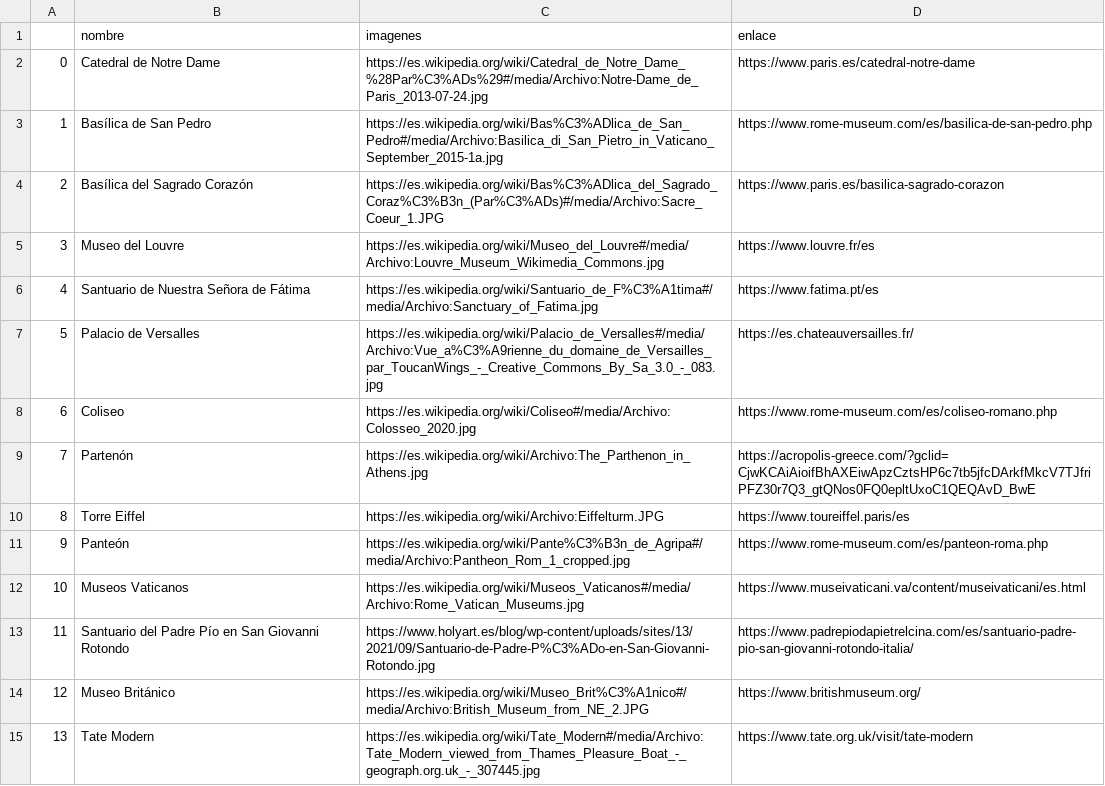
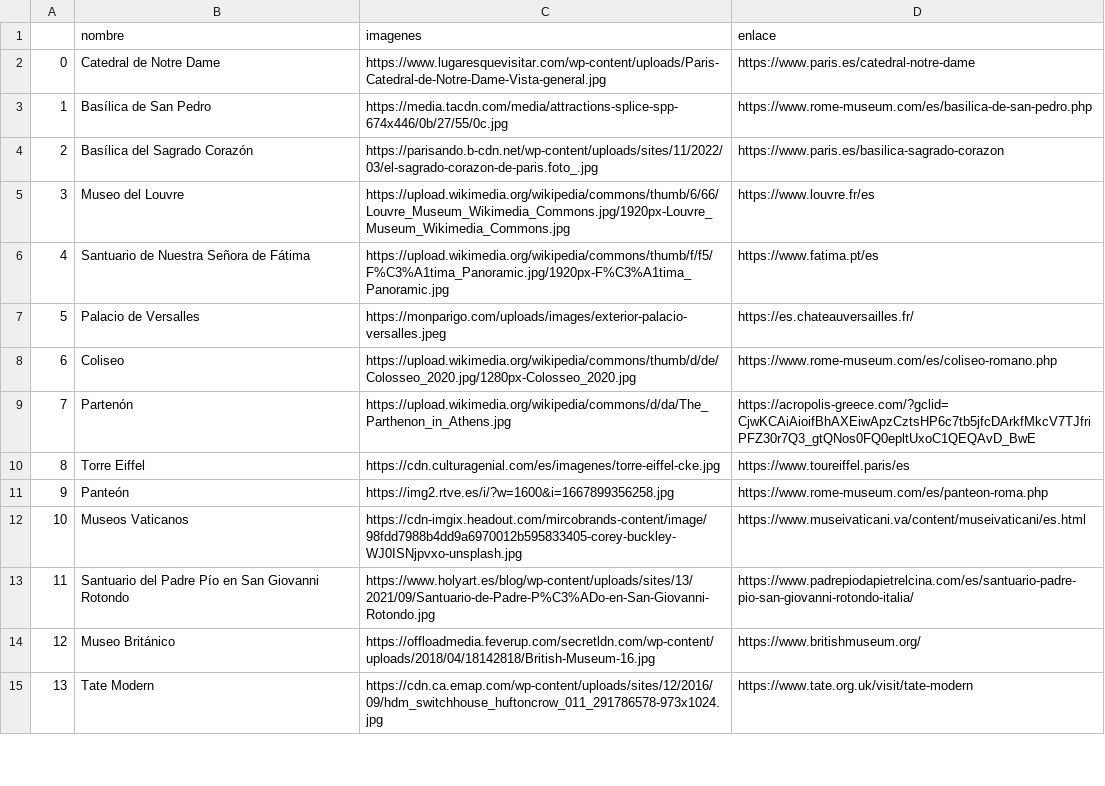
Before and after one commit to Adalab/Da-promo-c-modulo-3-sprint-2-Judith_Mina, a CSV file: monumentos_anexo_1.csv, drawn as a sheet; only a part is shown; the diff covers the shown part only.

Commit message:
update

```diff
--- a/monumentos_anexo_1.csv
+++ b/monumentos_anexo_1.csv
@@ -1,15 +1,15 @@
 ,nombre,imagenes,enlace
-0,Catedral de Notre Dame,https://es.wikipedia.org/wiki/Catedral_de_Notre_Dame_%28Par%C3%ADs%29#/media/Archivo:Notre-Dame_de_Paris_2013-07-24.jpg,https://www.paris.es/catedral-notre-dame
-1,Basílica de San Pedro,https://es.wikipedia.org/wiki/Bas%C3%ADlica_de_San_Pedro#/media/Archivo:Basilica_di_San_Pietro_in_Vaticano_September_2015-1a.jpg,https://www.rome-museum.com/es/basilica-de-san-pedro.php
-2,Basílica del Sagrado Corazón,https://es.wikipedia.org/wiki/Bas%C3%ADlica_del_Sagrado_Coraz%C3%B3n_(Par%C3%ADs)#/media/Archivo:Sacre_Coeur_1.JPG,https://www.paris.es/basilica-sagrado-corazon
-3,Museo del Louvre,https://es.wikipedia.org/wiki/Museo_del_Louvre#/media/Archivo:Louvre_Museum_Wikimedia_Commons.jpg,https://www.louvre.fr/es
-4,Santuario de Nuestra Señora de Fátima,https://es.wikipedia.org/wiki/Santuario_de_F%C3%A1tima#/media/Archivo:Sanctuary_of_Fatima.jpg,https://www.fatima.pt/es
-5,Palacio de Versalles,https://es.wikipedia.org/wiki/Palacio_de_Versalles#/media/Archivo:Vue_a%C3%A9rienne_du_domaine_de_Versailles_par_ToucanWings_-_Creative_Commons_By_Sa_3.0_-_083.jpg,https://es.chateauversailles.fr/
-6,Coliseo,https://es.wikipedia.org/wiki/Coliseo#/media/Archivo:Colosseo_2020.jpg,https://www.rome-museum.com/es/coliseo-romano.php
-7,Partenón,https://es.wikipedia.org/wiki/Archivo:The_Parthenon_in_Athens.jpg,https://acropolis-greece.com/?gclid=CjwKCAiAioifBhAXEiwApzCztsHP6c7tb5jfcDArkfMkcV7TJfriPFZ30r7Q3_gtQNos0FQ0epltUxoC1QEQAvD_BwE
-8,Torre Eiffel,https://es.wikipedia.org/wiki/Archivo:Eiffelturm.JPG,https://www.toureiffel.paris/es
-9,Panteón,https://es.wikipedia.org/wiki/Pante%C3%B3n_de_Agripa#/media/Archivo:Pantheon_Rom_1_cropped.jpg,https://www.rome-museum.com/es/panteon-roma.php
-10,Museos Vaticanos,https://es.wikipedia.org/wiki/Museos_Vaticanos#/media/Archivo:Rome_Vatican_Museums.jpg,https://www.museivaticani.va/content/museivaticani/es.html
+0,Catedral de Notre Dame,https://www.lugaresquevisitar.com/wp-content/uploads/Paris-Catedral-de-Notre-Dame-Vista-general.jpg,https://www.paris.es/catedral-notre-dame
+1,Basílica de San Pedro,https://media.tacdn.com/media/attractions-splice-spp-674x446/0b/27/55/0c.jpg,https://www.rome-museum.com/es/basilica-de-san-pedro.php
+2,Basílica del Sagrado Corazón,https://parisando.b-cdn.net/wp-content/uploads/sites/11/2022/03/el-sagrado-corazon-de-paris.foto_.jpg,https://www.paris.es/basilica-sagrado-corazon
+3,Museo del Louvre,https://upload.wikimedia.org/wikipedia/commons/thumb/6/66/Louvre_Museum_Wikimedia_Commons.jpg/1920px-Louvre_Museum_Wikimedia_Commons.jpg,https://www.louvre.fr/es
+4,Santuario de Nuestra Señora de Fátima,https://upload.wikimedia.org/wikipedia/commons/thumb/f/f5/F%C3%A1tima_Panoramic.jpg/1920px-F%C3%A1tima_Panoramic.jpg,https://www.fatima.pt/es
+5,Palacio de Versalles,https://monparigo.com/uploads/images/exterior-palacio-versalles.jpeg,https://es.chateauversailles.fr/
+6,Coliseo,https://upload.wikimedia.org/wikipedia/commons/thumb/d/de/Colosseo_2020.jpg/1280px-Colosseo_2020.jpg,https://www.rome-museum.com/es/coliseo-romano.php
+7,Partenón,https://upload.wikimedia.org/wikipedia/commons/d/da/The_Parthenon_in_Athens.jpg,https://acropolis-greece.com/?gclid=CjwKCAiAioifBhAXEiwApzCztsHP6c7tb5jfcDArkfMkcV7TJfriPFZ30r7Q3_gtQNos0FQ0epltUxoC1QEQAvD_BwE
+8,Torre Eiffel,https://cdn.culturagenial.com/es/imagenes/torre-eiffel-cke.jpg,https://www.toureiffel.paris/es
+9,Panteón,https://img2.rtve.es/i/?w=1600&i=1667899356258.jpg,https://www.rome-museum.com/es/panteon-roma.php
+10,Museos Vaticanos,https://cdn-imgix.headout.com/mircobrands-content/image/98fdd7988b4dd9a6970012b595833405-corey-buckley-WJ0ISNjpvxo-unsplash.jpg,https://www.museivaticani.va/content/museivaticani/es.html
 11,Santuario del Padre Pío en San Giovanni Rotondo,https://www.holyart.es/blog/wp-content/uploads/sites/13/2021/09/Santuario-de-Padre-P%C3%ADo-en-San-Giovanni-Rotondo.jpg,https://www.padrepiodapietrelcina.com/es/santuario-padre-pio-san-giovanni-rotondo-italia/
-12,Museo Británico,https://es.wikipedia.org/wiki/Museo_Brit%C3%A1nico#/media/Archivo:British_Museum_from_NE_2.JPG,https://www.britishmuseum.org/
-13,Tate Modern,https://es.wikipedia.org/wiki/Tate_Modern#/media/Archivo:Tate_Modern_viewed_from_Thames_Pleasure_Boat_-_geograph.org.uk_-_307445.jpg,https://www.tate.org.uk/visit/tate-modern
+12,Museo Británico,https://offloadmedia.feverup.com/secretldn.com/wp-content/uploads/2018/04/18142818/British-Museum-16.jpg,https://www.britishmuseum.org/
+13,Tate Modern,https://cdn.ca.emap.com/wp-content/uploads/sites/12/2016/09/hdm_switchhouse_huftoncrow_011_291786578-973x1024.jpg,https://www.tate.org.uk/visit/tate-modern
```
Also changed, not shown: 46 edited cells elsewhere in this file.
